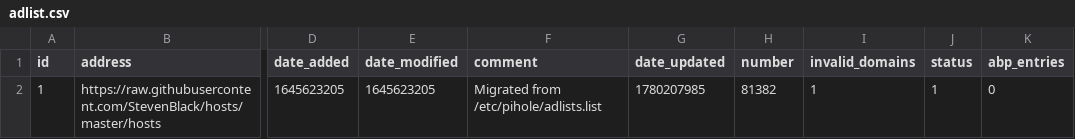
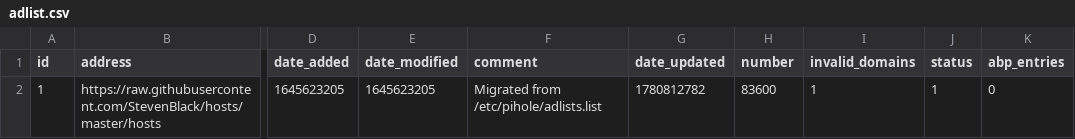
Before and after one commit to federicoalvarez-github/my-pihole-lists, a CSV file: adlist.csv, drawn as a sheet; only a part is shown, gaps mark what is left out; the diff names each change by its address in the sheet, - before the commit and + after, or states it on an @@ line.

Commit message:
Updated June  8, 2026  1:00AM

```diff
--- a/adlist.csv
+++ b/adlist.csv
-G2 (date_updated): 1780207985
+G2 (date_updated): 1780812782
-H2 (number): 81382
+H2 (number): 83600
```
